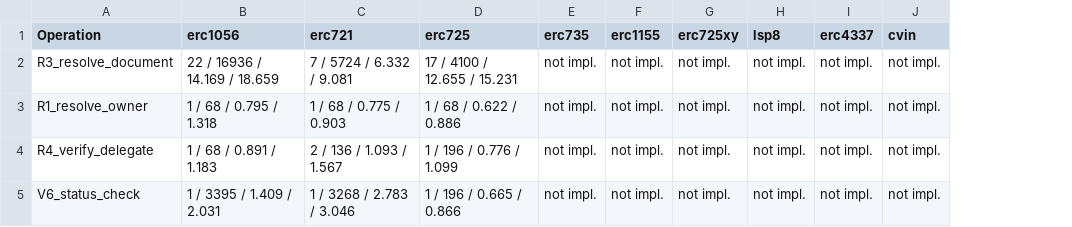
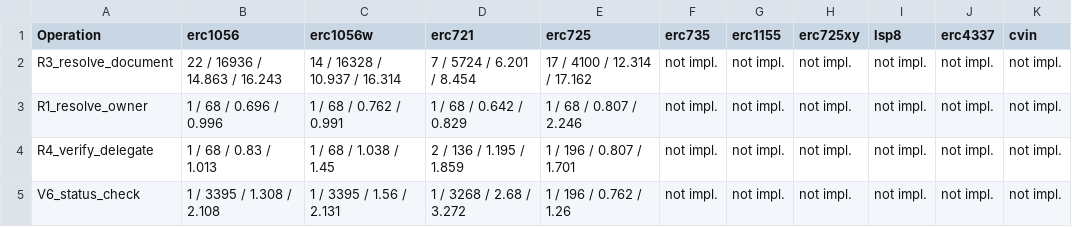
Before and after one commit to nikhilprakash24/CVIN-SC-Implementation-SSI-DID, a CSV file: 1_blockchain-identity/results/metrics/latest/tables/resolve.csv, drawn as a sheet; addresses are those after the commit; the diff names each change by its address in the sheet, - before the commit and + after, or states it on an @@ line.

```diff
--- a/1_blockchain-identity/results/metrics/latest/tables/resolve.csv
+++ b/1_blockchain-identity/results/metrics/latest/tables/resolve.csv
+column C (erc1056w), rows 2-5: 14 / 16328 / 10.937 / 16.314 | 1 / 68 / 0.762 / 0.991 | 1 / 68 / 1.038 / 1.45 | 1 / 3395 / 1.56 / 2.131
-B2 (erc1056): 22 / 16936 / 14.169 / 18.659
+B2 (erc1056): 22 / 16936 / 14.863 / 16.243
-D2 (erc721): 7 / 5724 / 6.332 / 9.081
+D2 (erc721): 7 / 5724 / 6.201 / 8.454
-E2 (erc725): 17 / 4100 / 12.655 / 15.231
+E2 (erc725): 17 / 4100 / 12.314 / 17.162
-B3 (erc1056): 1 / 68 / 0.795 / 1.318
+B3 (erc1056): 1 / 68 / 0.696 / 0.996
-D3 (erc721): 1 / 68 / 0.775 / 0.903
+D3 (erc721): 1 / 68 / 0.642 / 0.829
-E3 (erc725): 1 / 68 / 0.622 / 0.886
+E3 (erc725): 1 / 68 / 0.807 / 2.246
-B4 (erc1056): 1 / 68 / 0.891 / 1.183
+B4 (erc1056): 1 / 68 / 0.83 / 1.013
-D4 (erc721): 2 / 136 / 1.093 / 1.567
+D4 (erc721): 2 / 136 / 1.195 / 1.859
-E4 (erc725): 1 / 196 / 0.776 / 1.099
+E4 (erc725): 1 / 196 / 0.807 / 1.701
-B5 (erc1056): 1 / 3395 / 1.409 / 2.031
+B5 (erc1056): 1 / 3395 / 1.308 / 2.108
-D5 (erc721): 1 / 3268 / 2.783 / 3.046
+D5 (erc721): 1 / 3268 / 2.68 / 3.272
-E5 (erc725): 1 / 196 / 0.665 / 0.866
+E5 (erc725): 1 / 196 / 0.762 / 1.26
```
Also changed, not shown: 1_blockchain-identity/results/metrics/latest/tables/batch.csv, 1_blockchain-identity/results/metrics/latest/tables/crud_latency_tx.csv, 52 other files.
